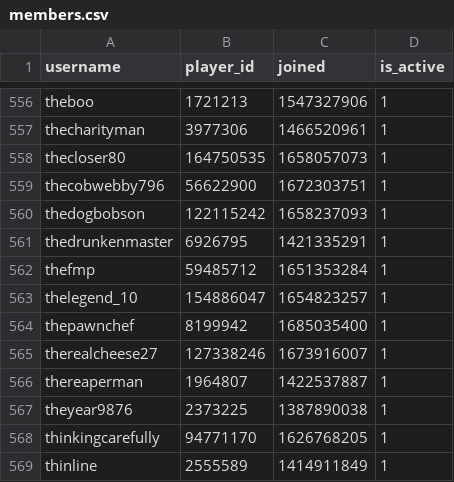
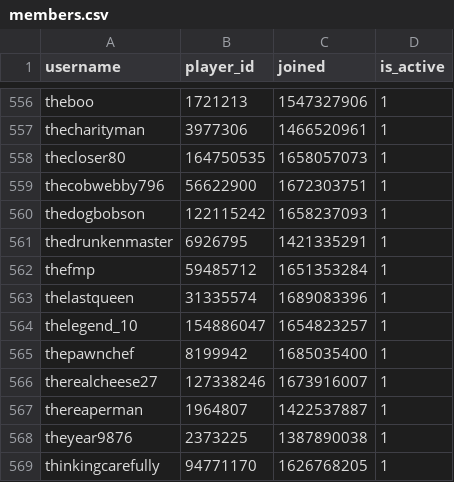
Before and after one commit to Sootopolis/chess-club-admin-system, a CSV file: csv_files/the-great-british-empire/members.csv, drawn as a sheet; only a part is shown, gaps mark what is left out; the shorter side is filled out with more unchanged rows.

Commit message:
record update

```diff
--- a/csv_files/the-great-british-empire/members.csv
+++ b/csv_files/the-great-british-empire/members.csv
@@ -562,2 +562,3 @@ thedrunkenmaster,6926795,1421335291,1
 thefmp,59485712,1651353284,1
+thelastqueen,31335574,1689083396,1
 thelegend_10,154886047,1654823257,1
```
